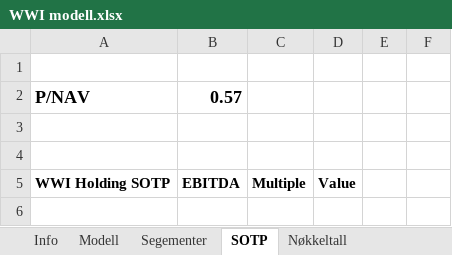
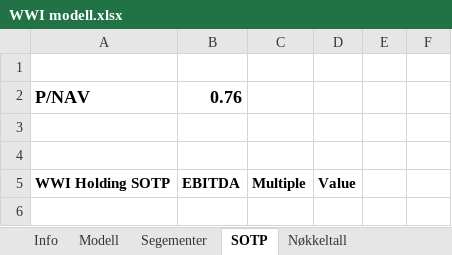
Before and after one commit to AugustHodt/Excel-modeller, an Excel workbook: WWI modell.xlsx, sheet SOTP, drawn as a sheet; only a part is shown; values as stored, in another font and other column widths than the file's, no borders; the diff covers the shown part only; the diff names each change by its address in the sheet, - before the commit and + after, or states it on an @@ line.

```diff
--- a/WWI modell.xlsx (sheet SOTP)
+++ b/WWI modell.xlsx (sheet SOTP)
-B2: 0.57
+B2: 0.76
```
Also changed, not shown: 1 added row, 1 removed row and 12 edited cells elsewhere in this sheet, sheet Modell, sheet Segementer, sheet Nøkkeltall.
